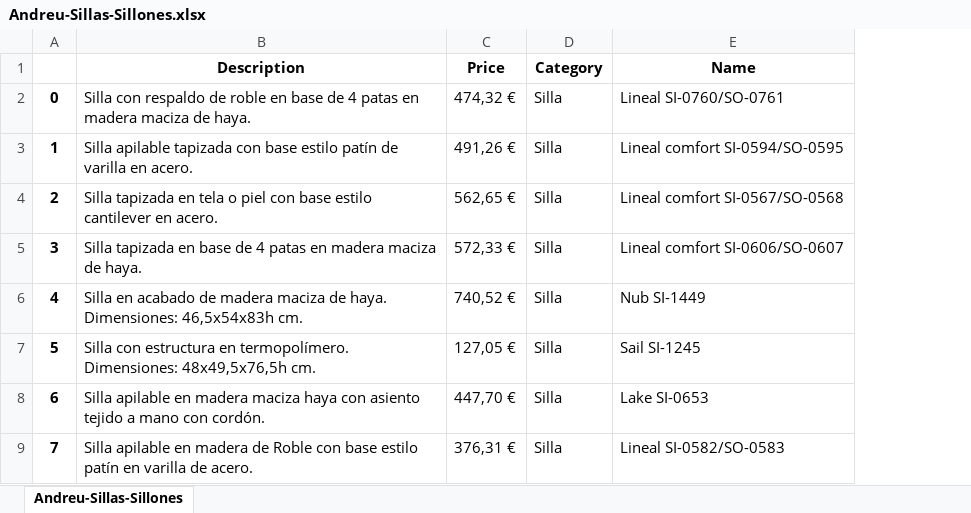
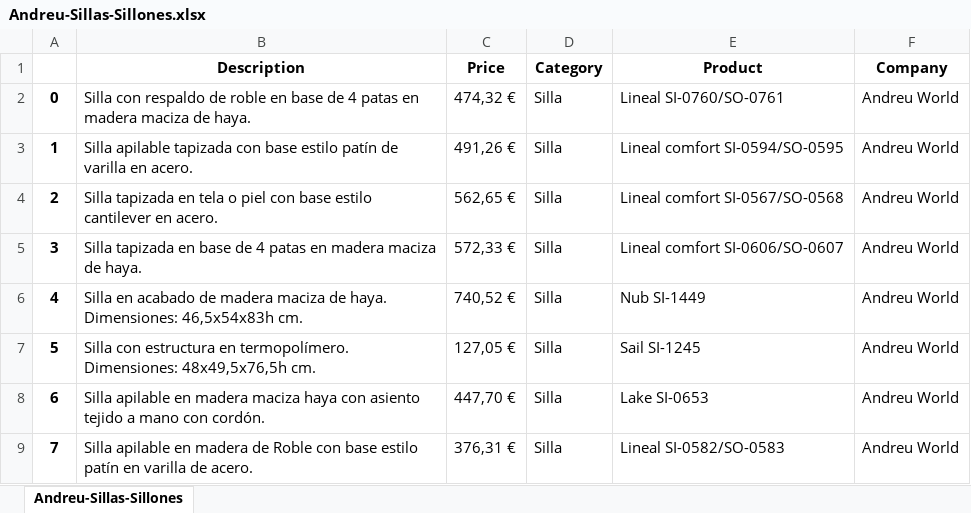
Before and after one commit to Karim-Medlej/Business-Analysis-Project, an Excel workbook: All Scrapped Excels/Andreu-Sillas-Sillones.xlsx, sheet Andreu-Sillas-Sillones, drawn as a sheet; only a part is shown; values as stored, in another font and other column widths than the file's, no borders; the diff names each change by its address in the sheet, - before the commit and + after, or states it on an @@ line.

```diff
--- a/All Scrapped Excels/Andreu-Sillas-Sillones.xlsx (sheet Andreu-Sillas-Sillones)
+++ b/All Scrapped Excels/Andreu-Sillas-Sillones.xlsx (sheet Andreu-Sillas-Sillones)
+column F (Company), rows 2-9: all Andreu World
-E1: Name
+E1: Product
```
Also changed, not shown: All Scrapped Excels/Andreu-Butacas.xlsx, All Scrapped Excels/Inclass-Sillas.xlsx, 20 other files.
